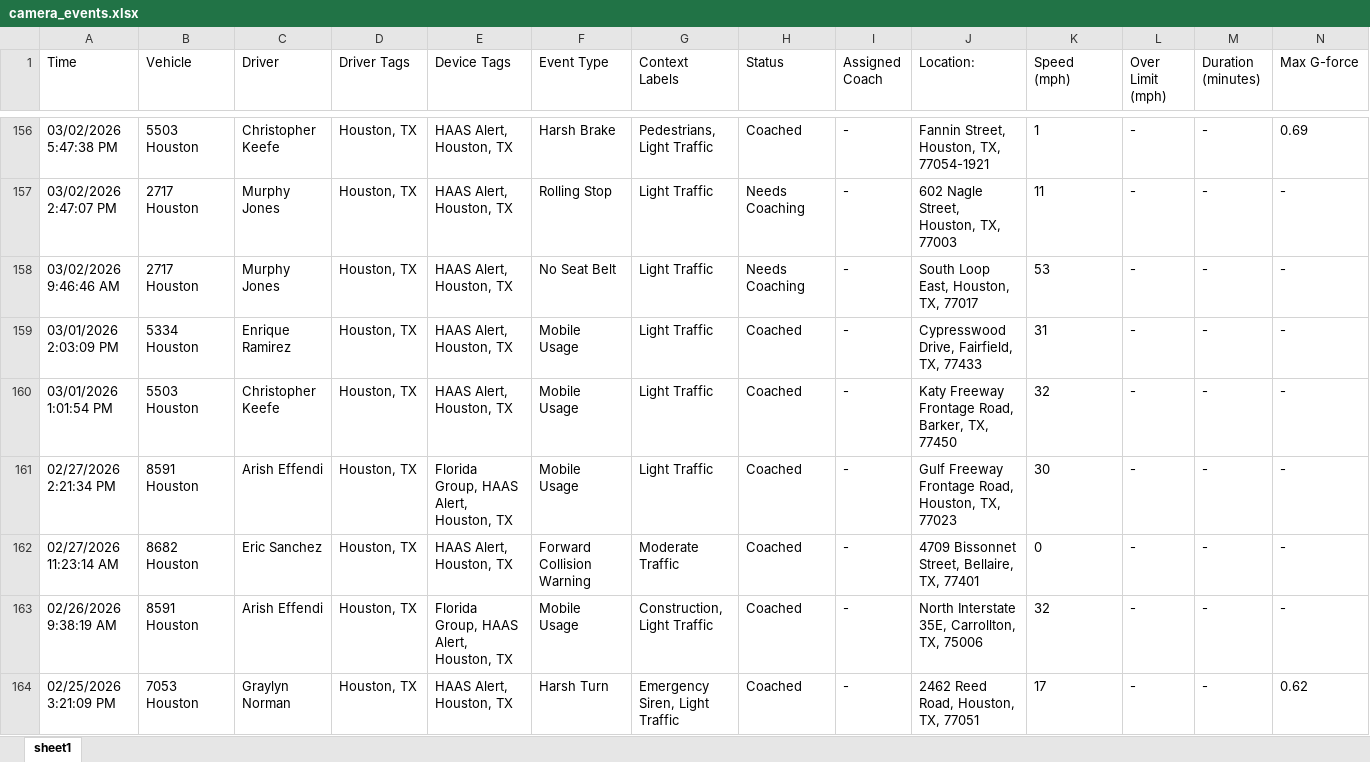
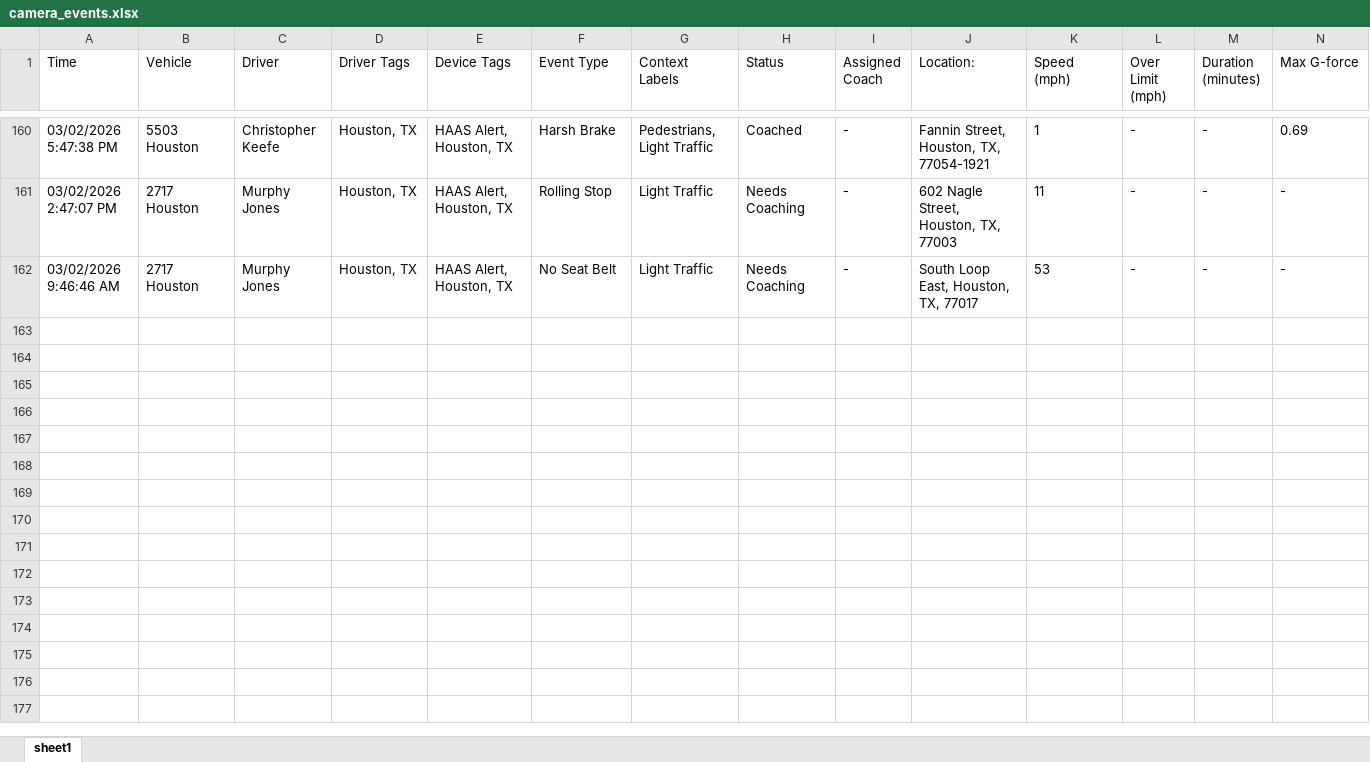
Before and after one commit to jmullins-DEN/apple-towing, an Excel workbook: camera_events.xlsx, sheet sheet1, drawn as a sheet; only a part is shown, gaps mark what is left out; values as stored, in another font and other column widths than the file's, no borders; removed rows and columns are numbered as before the commit, all else as after; rows hold the shown columns only; the diff covers the shown part only; the diff names each change by its address in the sheet, - before the commit and + after, or states it on an @@ line.

```diff
--- a/camera_events.xlsx (sheet sheet1)
+++ b/camera_events.xlsx (sheet sheet1)
-row 159: 03/01/2026 2:03:09 PM | 5334 Houston | Enrique Ramirez | Houston, TX | HAAS Alert, Houston, TX | Mobile Usage | Light Traffic | Coached | - | Cypresswood Drive, Fairfield, TX, 77433 | 31 | - | - | -
-row 160: 03/01/2026 1:01:54 PM | 5503 Houston | Christopher Keefe | Houston, TX | HAAS Alert, Houston, TX | Mobile Usage | Light Traffic | Coached | - | Katy Freeway Frontage Road, Barker, TX, 77450 | 32 | - | - | -
-row 161: 02/27/2026 2:21:34 PM | 8591 Houston | Arish Effendi | Houston, TX | Florida Group, HAAS Alert, Houston, TX | Mobile Usage | Light Traffic | Coached | - | Gulf Freeway Frontage Road, Houston, TX, 77023 | 30 | - | - | -
-row 162: 02/27/2026 11:23:14 AM | 8682 Houston | Eric Sanchez | Houston, TX | HAAS Alert, Houston, TX | Forward Collision Warning | Moderate Traffic | Coached | - | 4709 Bissonnet Street, Bellaire, TX, 77401 | 0 | - | - | -
-row 163: 02/26/2026 9:38:19 AM | 8591 Houston | Arish Effendi | Houston, TX | Florida Group, HAAS Alert, Houston, TX | Mobile Usage | Construction, Light Traffic | Coached | - | North Interstate 35E, Carrollton, TX, 75006 | 32 | - | - | -
-row 164: 02/25/2026 3:21:09 PM | 7053 Houston | Graylyn Norman | Houston, TX | HAAS Alert, Houston, TX | Harsh Turn | Emergency Siren, Light Traffic | Coached | - | 2462 Reed Road, Houston, TX, 77051 | 17 | - | - | 0.62
```
Also changed, not shown: 5 added rows and 6 removed rows elsewhere in this sheet, training.xlsx.
